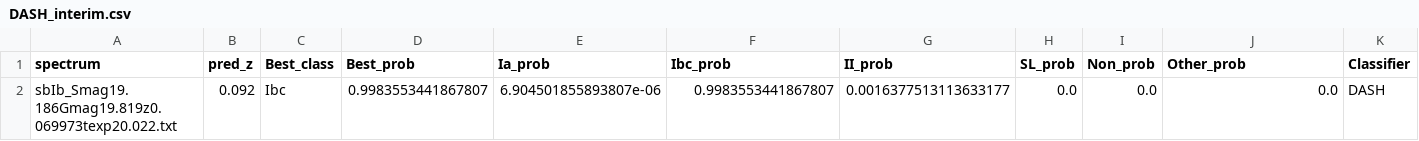
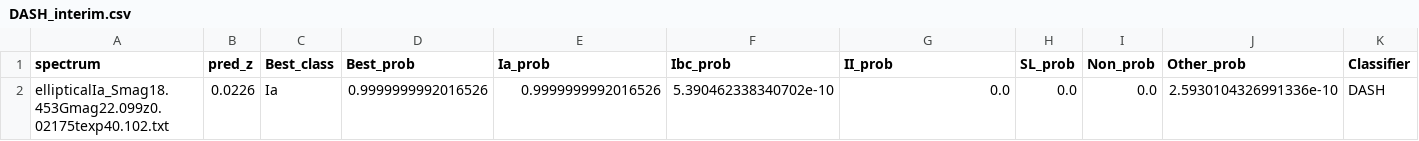
Before and after one commit to milligaa/TiDES_pipeline, a CSV file: config/DASH_interim.csv, drawn as a sheet; removed rows and columns are numbered as before the commit, all else as after; the diff names each change by its address in the sheet, - before the commit and + after, or states it on an @@ line.

```diff
--- a/config/DASH_interim.csv
+++ b/config/DASH_interim.csv
-row 2: sbIb_Smag19.186Gmag19.819z0.069973texp20.022.txt | 0.092 | Ibc | 0.9983553441867807 | 6.904501855893807e-06 | 0.9983553441867807 | 0.0016377513113633177 | 0.0 | 0.0 | 0.0 | DASH
+row 2: ellipticalIa_Smag18.453Gmag22.099z0.02175texp40.102.txt | 0.0226 | Ia | 0.9999999992016526 | 0.9999999992016526 | 5.390462338340702e-10 | 0.0 | 0.0 | 0.0 | 2.5930104326991336e-10 | DASH
```
Also changed, not shown: config/NGSF_interim.csv, config/SNID_interim.csv, 7 other files.
